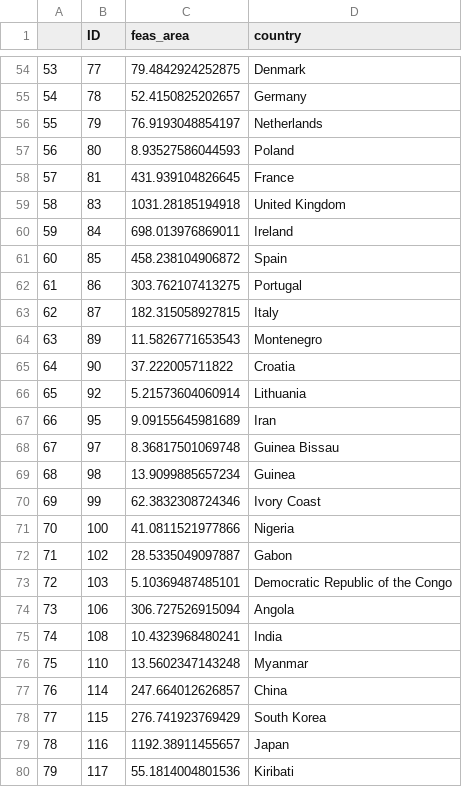
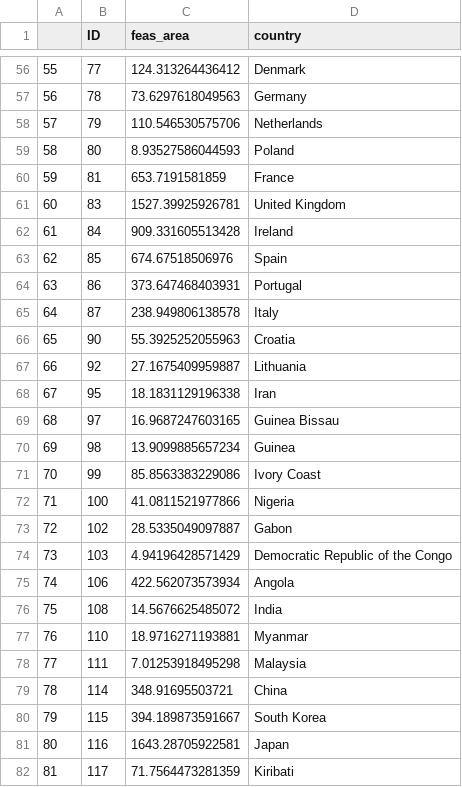
Before and after one commit to CART-sci/seaweed, a CSV file: Data/sw_feasible_countries.csv, drawn as a sheet; only a part is shown, gaps mark what is left out; removed rows and columns are numbered as before the commit, all else as after; the diff covers the shown part only; the diff names each change by its address in the sheet, - before the commit and + after, or states it on an @@ line.

```diff
--- a/Data/sw_feasible_countries.csv
+++ b/Data/sw_feasible_countries.csv
@@ column A renumbered from row 7 down @@
-C56 (feas_area): 79.4842924252875
+C56 (feas_area): 124.313264436412
-C57 (feas_area): 52.4150825202657
+C57 (feas_area): 73.6297618049563
-C58 (feas_area): 76.9193048854197
+C58 (feas_area): 110.546530575706
-C60 (feas_area): 431.939104826645
+C60 (feas_area): 653.7191581859
-C61 (feas_area): 1031.28185194918
+C61 (feas_area): 1527.39925926781
-C62 (feas_area): 698.013976869011
+C62 (feas_area): 909.331605513428
-C63 (feas_area): 458.238104906872
+C63 (feas_area): 674.67518506976
-C64 (feas_area): 303.762107413275
+C64 (feas_area): 373.647468403931
-C65 (feas_area): 182.315058927815
+C65 (feas_area): 238.949806138578
-row 64: 63 | 89 | 11.5826771653543 | Montenegro
-C66 (feas_area): 37.222005711822
+C66 (feas_area): 55.3925252055963
-C67 (feas_area): 5.21573604060914
+C67 (feas_area): 27.1675409959887
-C68 (feas_area): 9.09155645981689
+C68 (feas_area): 18.1831129196338
-C69 (feas_area): 8.36817501069748
+C69 (feas_area): 16.9687247603165
-C71 (feas_area): 62.3832308724346
+C71 (feas_area): 85.8563383229086
-C74 (feas_area): 5.10369487485101
+C74 (feas_area): 4.94196428571429
-C75 (feas_area): 306.727526915094
+C75 (feas_area): 422.562073573934
-C76 (feas_area): 10.4323968480241
+C76 (feas_area): 14.5676625485072
-C77 (feas_area): 13.5602347143248
+C77 (feas_area): 18.9716271193881
+row 78: 77 | 111 | 7.01253918495298 | Malaysia
-C79 (feas_area): 247.664012626857
+C79 (feas_area): 348.91695503721
-C80 (feas_area): 276.741923769429
+C80 (feas_area): 394.189873591667
-C81 (feas_area): 1192.38911455657
+C81 (feas_area): 1643.28705922581
-C82 (feas_area): 55.1814004801536
+C82 (feas_area): 71.7564473281359
```
Also changed, not shown: 3 added rows, 1 removed row and 97 edited cells elsewhere in this file.
